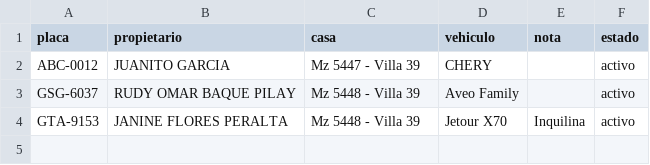
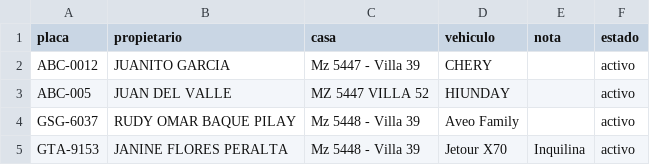
Before and after one commit to rudybaquepi/etapa15, a CSV file: placas.csv, drawn as a sheet; the diff names each change by its address in the sheet, - before the commit and + after, or states it on an @@ line.

Commit message:
Actualizar placas (4 vehículos) por rudybaquepi

```diff
--- a/placas.csv
+++ b/placas.csv
+row 3: ABC-005 | JUAN DEL VALLE | MZ 5447 VILLA 52 | HIUNDAY |  | activo
```
